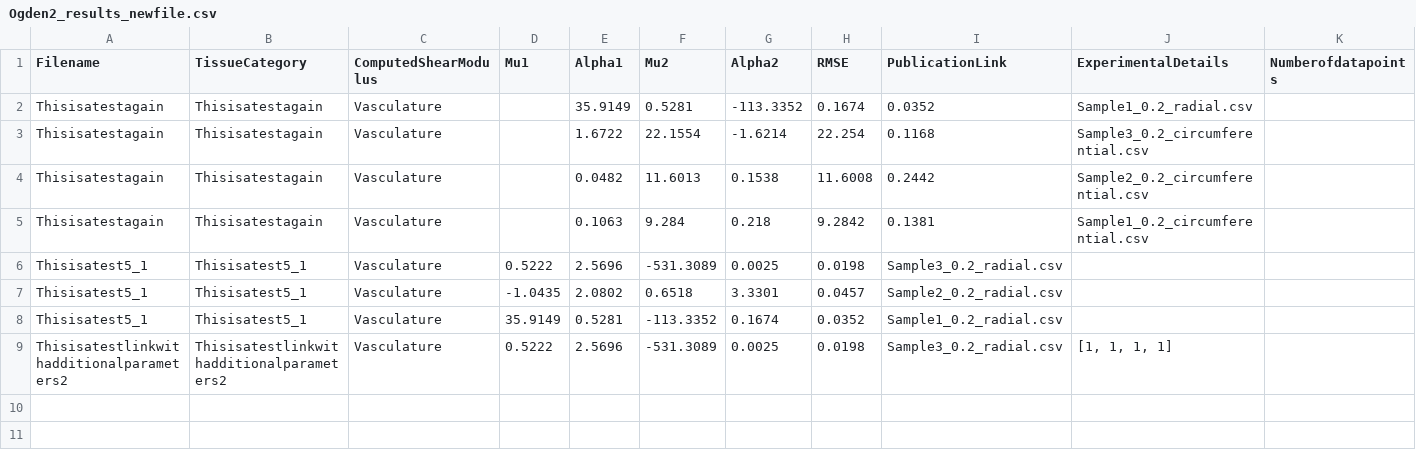
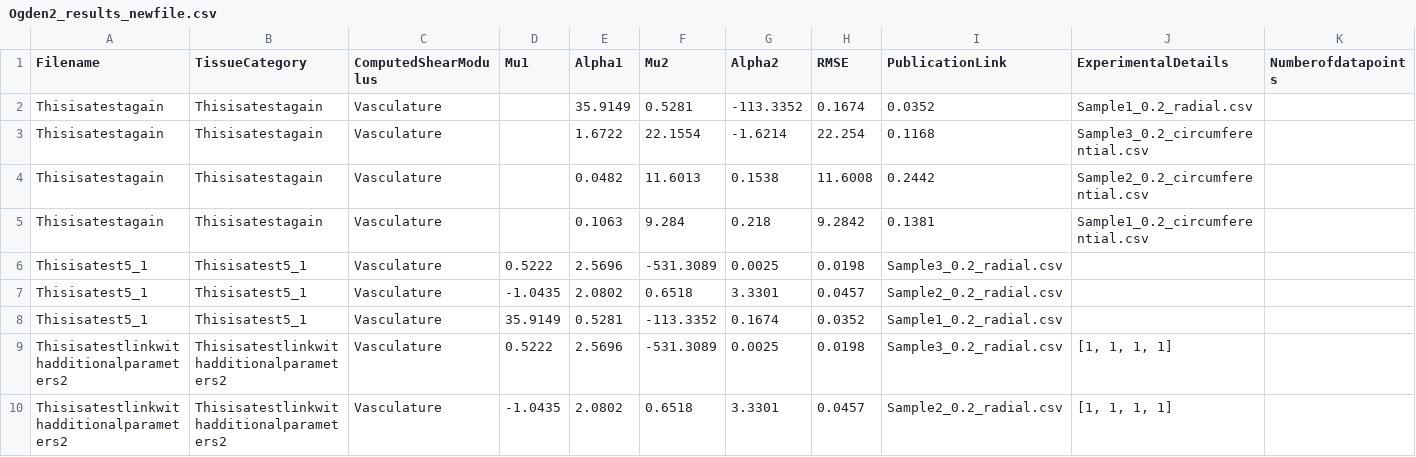
Before and after one commit to Fit2Tissue/Vasculature, a CSV file: Ogden2_results_newfile.csv, drawn as a sheet; only a part is shown; rows hold the shown columns only; the diff names each change by its address in the sheet, - before the commit and + after, or states it on an @@ line.

Commit message:
Append results for Ogden2 with note

```diff
--- a/Ogden2_results_newfile.csv
+++ b/Ogden2_results_newfile.csv
+row 10: Thisisatestlinkwithadditionalparameters2 | Thisisatestlinkwithadditionalparameters2 | Vasculature | -1.0435 | 2.0802 | 0.6518 | 3.3301 | 0.0457 | Sample2_0.2_radial.csv | [1, 1, 1, 1]
```
